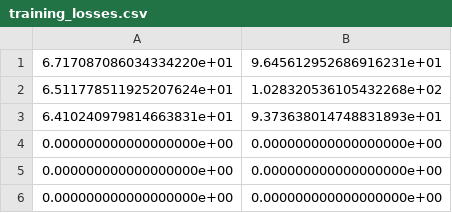
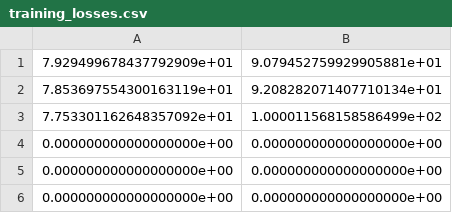
Before and after one commit to leoBravoRain/thesis, a CSV file: work/thesis/experiments/3/training_losses.csv, drawn as a sheet; only a part is shown; removed rows and columns are numbered as before the commit, all else as after; the diff names each change by its address in the sheet, - before the commit and + after, or states it on an @@ line.

```diff
--- a/work/thesis/experiments/3/training_losses.csv
+++ b/work/thesis/experiments/3/training_losses.csv
-row 1: 6.717087086034334220e+01 | 9.645612952686916231e+01
-row 2: 6.511778511925207624e+01 | 1.028320536105432268e+02
-row 3: 6.410240979814663831e+01 | 9.373638014748831893e+01
+row 1: 7.929499678437792909e+01 | 9.079452759929905881e+01
+row 2: 7.853697554300163119e+01 | 9.208282071407710134e+01
+row 3: 7.753301162648357092e+01 | 1.000011568158586499e+02
```
Also changed, not shown: 3 other files.
